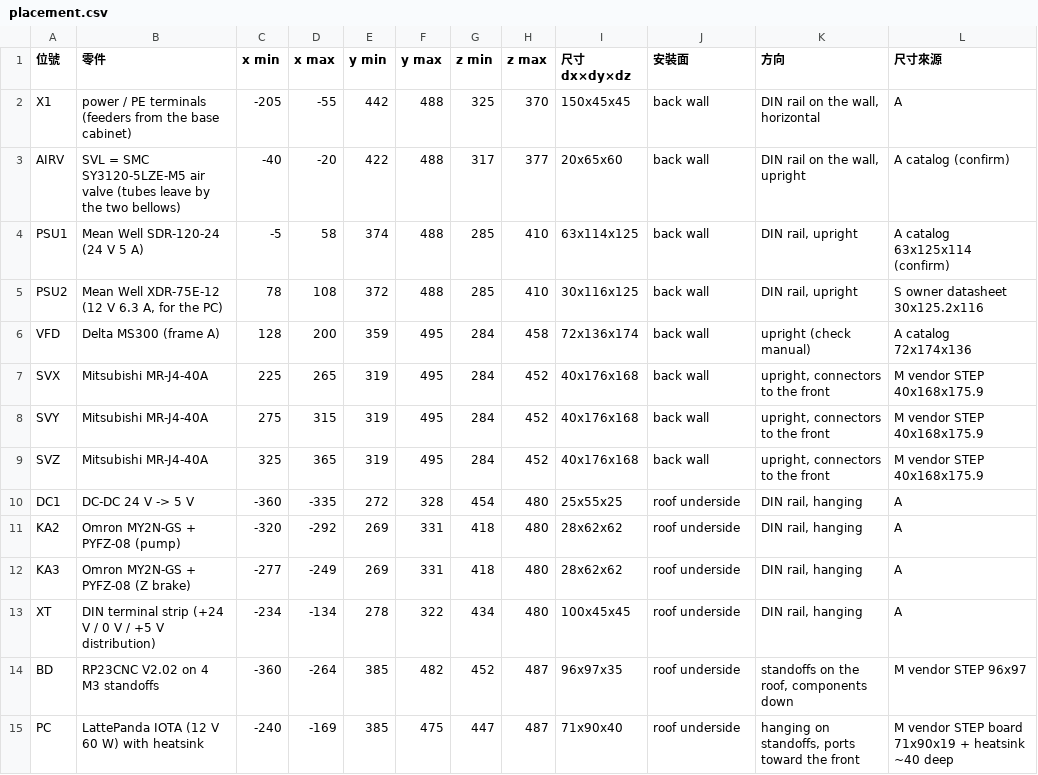
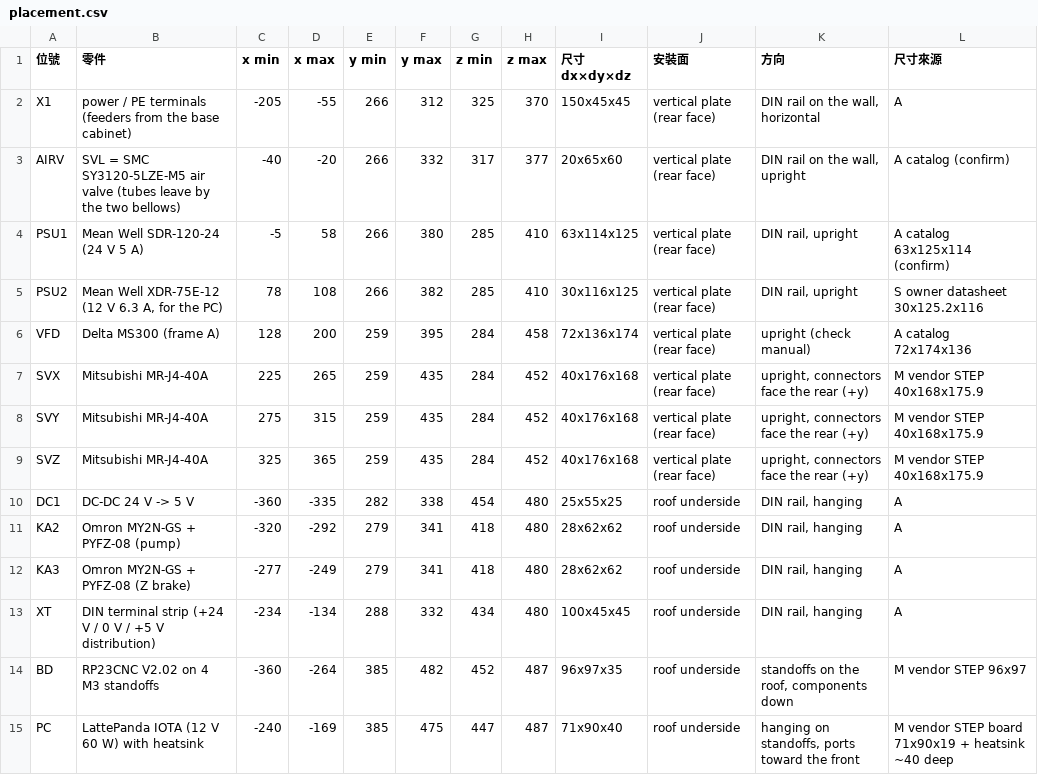
Before and after one commit to arco651749/CNC-DESIGN, a CSV file: column_box/placement.csv, drawn as a sheet.

```diff
--- a/column_box/placement.csv
+++ b/column_box/placement.csv
@@ -1,14 +1,14 @@
 位號,零件,x min,x max,y min,y max,z min,z max,尺寸 dx×dy×dz,安裝面,方向,尺寸來源
-X1,power / PE terminals (feeders from the base cabinet),-205,-55,442,488,325,370,150x45x45,back wall,"DIN rail on the wall, horizontal",A
-AIRV,SVL = SMC SY3120-5LZE-M5 air valve (tubes leave by the two bellows),-40,-20,422,488,317,377,20x65x60,back wall,"DIN rail on the wall, upright",A catalog (confirm)
-PSU1,Mean Well SDR-120-24 (24 V 5 A),-5,58,374,488,285,410,63x114x125,back wall,"DIN rail, upright",A catalog 63x125x114 (confirm)
-PSU2,"Mean Well XDR-75E-12 (12 V 6.3 A, for the PC)",78,108,372,488,285,410,30x116x125,back wall,"DIN rail, upright",S owner datasheet 30x125.2x116
-VFD,Delta MS300 (frame A),128,200,359,495,284,458,72x136x174,back wall,upright (check manual),A catalog 72x174x136
-SVX,Mitsubishi MR-J4-40A,225,265,319,495,284,452,40x176x168,back wall,"upright, connectors to the front",M vendor STEP 40x168x175.9
-SVY,Mitsubishi MR-J4-40A,275,315,319,495,284,452,40x176x168,back wall,"upright, connectors to the front",M vendor STEP 40x168x175.9
-SVZ,Mitsubishi MR-J4-40A,325,365,319,495,284,452,40x176x168,back wall,"upright, connectors to the front",M vendor STEP 40x168x175.9
-DC1,DC-DC 24 V -> 5 V,-360,-335,272,328,454,480,25x55x25,roof underside,"DIN rail, hanging",A
-KA2,Omron MY2N-GS + PYFZ-08 (pump),-320,-292,269,331,418,480,28x62x62,roof underside,"DIN rail, hanging",A
-KA3,Omron MY2N-GS + PYFZ-08 (Z brake),-277,-249,269,331,418,480,28x62x62,roof underside,"DIN rail, hanging",A
-XT,DIN terminal strip (+24 V / 0 V / +5 V distribution),-234,-134,278,322,434,480,100x45x45,roof underside,"DIN rail, hanging",A
+X1,power / PE terminals (feeders from the base cabinet),-205,-55,266,312,325,370,150x45x45,vertical plate (rear face),"DIN rail on the wall, horizontal",A
+AIRV,SVL = SMC SY3120-5LZE-M5 air valve (tubes leave by the two bellows),-40,-20,266,332,317,377,20x65x60,vertical plate (rear face),"DIN rail on the wall, upright",A catalog (confirm)
+PSU1,Mean Well SDR-120-24 (24 V 5 A),-5,58,266,380,285,410,63x114x125,vertical plate (rear face),"DIN rail, upright",A catalog 63x125x114 (confirm)
+PSU2,"Mean Well XDR-75E-12 (12 V 6.3 A, for the PC)",78,108,266,382,285,410,30x116x125,vertical plate (rear face),"DIN rail, upright",S owner datasheet 30x125.2x116
+VFD,Delta MS300 (frame A),128,200,259,395,284,458,72x136x174,vertical plate (rear face),upright (check manual),A catalog 72x174x136
+SVX,Mitsubishi MR-J4-40A,225,265,259,435,284,452,40x176x168,vertical plate (rear face),"upright, connectors face the rear (+y)",M vendor STEP 40x168x175.9
+SVY,Mitsubishi MR-J4-40A,275,315,259,435,284,452,40x176x168,vertical plate (rear face),"upright, connectors face the rear (+y)",M vendor STEP 40x168x175.9
+SVZ,Mitsubishi MR-J4-40A,325,365,259,435,284,452,40x176x168,vertical plate (rear face),"upright, connectors face the rear (+y)",M vendor STEP 40x168x175.9
+DC1,DC-DC 24 V -> 5 V,-360,-335,282,338,454,480,25x55x25,roof underside,"DIN rail, hanging",A
+KA2,Omron MY2N-GS + PYFZ-08 (pump),-320,-292,279,341,418,480,28x62x62,roof underside,"DIN rail, hanging",A
+KA3,Omron MY2N-GS + PYFZ-08 (Z brake),-277,-249,279,341,418,480,28x62x62,roof underside,"DIN rail, hanging",A
+XT,DIN terminal strip (+24 V / 0 V / +5 V distribution),-234,-134,288,332,434,480,100x45x45,roof underside,"DIN rail, hanging",A
 BD,RP23CNC V2.02 on 4 M3 standoffs,-360,-264,385,482,452,487,96x97x35,roof underside,"standoffs on the roof, components down",M vendor STEP 96x97
```
Also changed, not shown: column_box/openings.csv, electrical/CNC_electrical_BOM.csv, 22 other files.
